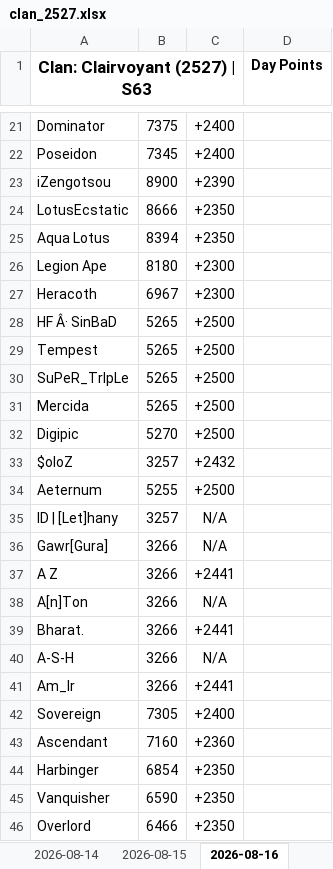
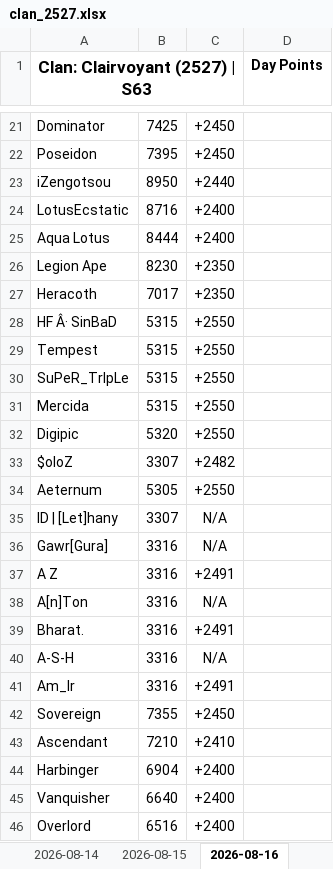
Before and after one commit to nixervo/Clairvoyant-Reps, an Excel workbook: clan_2527.xlsx, sheet 2026-08-16, drawn as a sheet; only a part is shown, gaps mark what is left out; values as stored, in another font and other column widths than the file's, no borders; the diff covers the shown part only; the diff names each change by its address in the sheet, - before the commit and + after, or states it on an @@ line.

```diff
--- a/clan_2527.xlsx (sheet 2026-08-16)
+++ b/clan_2527.xlsx (sheet 2026-08-16)
-B21: 7375
+B21: 7425
-C21:C22: +2400
+C21:C22: +2450
-B22: 7345
+B22: 7395
-B23: 8900
+B23: 8950
-C23: +2390
+C23: +2440
-B24: 8666
+B24: 8716
-C24:C25: +2350
+C24:C25: +2400
-B25: 8394
+B25: 8444
-B26: 8180
+B26: 8230
-C26:C27: +2300
+C26:C27: +2350
-B27: 6967
+B27: 7017
-B28:B31: 5265
+B28:B31: 5315
-C28:C32: +2500
+C28:C32: +2550
-B32: 5270
+B32: 5320
-B33: 3257
+B33: 3307
-C33: +2432
+C33: +2482
-B34: 5255
+B34: 5305
-C34: +2500
+C34: +2550
-B35: 3257
+B35: 3307
-B36:B41: 3266
+B36:B41: 3316
-C37: +2441
+C37: +2491
-C39: +2441
+C39: +2491
-C41: +2441
+C41: +2491
-B42: 7305
+B42: 7355
-C42: +2400
+C42: +2450
-B43: 7160
+B43: 7210
-C43: +2360
+C43: +2410
-B44: 6854
+B44: 6904
-C44:C46: +2350
+C44:C46: +2400
-B45: 6590
+B45: 6640
-B46: 6466
+B46: 6516
```
Also changed, not shown: 1 added row, 1 removed row and 44 edited cells elsewhere in this sheet, 5 other files.
